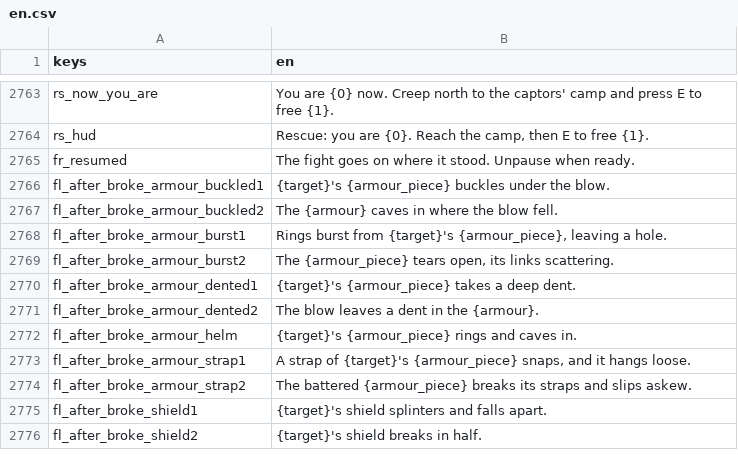
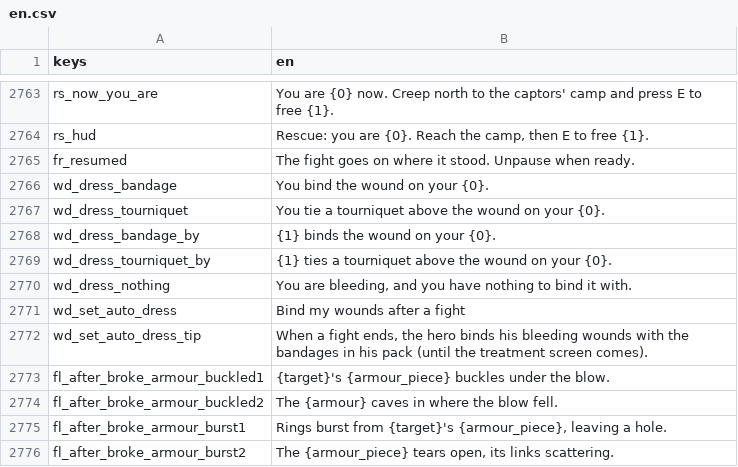
Before and after one commit to moneybagboyz/Falling-Leaves-Ravensguard, a CSV file: src/Ravensguard.Game/localization/en.csv, drawn as a sheet; only a part is shown, gaps mark what is left out; the shorter side is filled out with more unchanged rows; the diff names each change by its address in the sheet, - before the commit and + after, or states it on an @@ line.

```diff
--- a/src/Ravensguard.Game/localization/en.csv
+++ b/src/Ravensguard.Game/localization/en.csv
+row 2766: wd_dress_bandage | You bind the wound on your {0}.
+row 2767: wd_dress_tourniquet | You tie a tourniquet above the wound on your {0}.
+row 2768: wd_dress_bandage_by | {1} binds the wound on your {0}.
+row 2769: wd_dress_tourniquet_by | {1} ties a tourniquet above the wound on your {0}.
+row 2770: wd_dress_nothing | You are bleeding, and you have nothing to bind it with.
+row 2771: wd_set_auto_dress | Bind my wounds after a fight
+row 2772: wd_set_auto_dress_tip | When a fight ends, the hero binds his bleeding wounds with the bandages in his pack (until the treatment screen comes).
```
Also changed, not shown: 19 other files.
